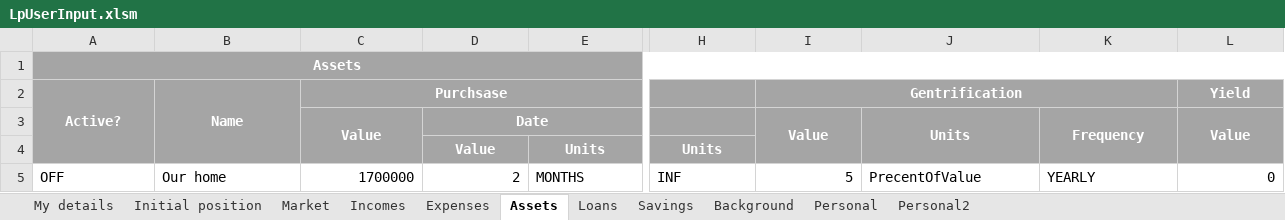
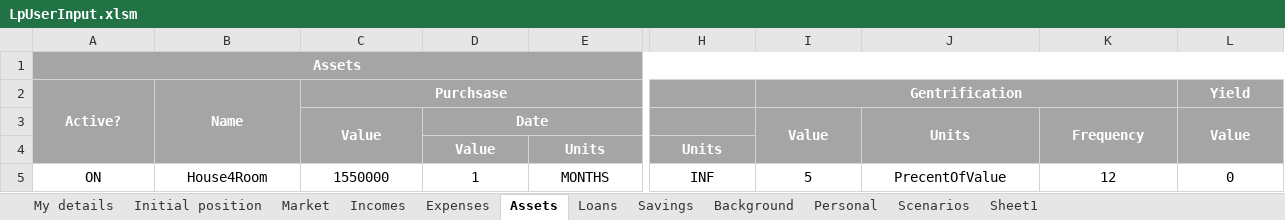
Before and after one commit to itayyeka/LifePlan, an Excel workbook: LpUserInput.xlsm, sheet Assets, drawn as a sheet; only a part is shown, gaps mark what is left out; values as stored, in another font and other column widths than the file's, no borders; the diff covers the shown part only; the diff names each change by its address in the sheet, - before the commit and + after, or states it on an @@ line.

```diff
--- a/LpUserInput.xlsm (sheet Assets)
+++ b/LpUserInput.xlsm (sheet Assets)
-sheet tab: Personal2
+sheet tab: Scenarios
+sheet tab: Sheet1
-A5 (Active?): OFF
+A5 (Active?): ON
-A5:B5 alignment: left
+A5:B5 alignment: center
-B5 (Name): Our home
+B5 (Name): House4Room
-C5 (Purchsase): 1700000
+C5 (Purchsase): 1550000
-C5:D5 alignment: right
+C5:D5 alignment: center
-D5: 2
+D5: 1
-E5 alignment: left
+E5 alignment: center
-H5 alignment: left
+H5 alignment: center
-I5 alignment: right
+I5 alignment: center
-J5:K5 alignment: left
+J5:K5 alignment: center
-K5: YEARLY
+K5: 12
-L5 alignment: right
+L5 alignment: center
```
Also changed, not shown: cell formats elsewhere in this sheet, sheet Scenarios, sheet Savings, sheet Personal, sheet Loans, sheet Expenses, sheet Incomes, 2 more sheets, formulas that keep their value, charts or pictures.
